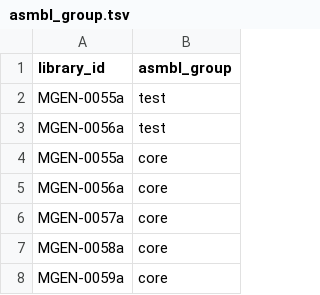
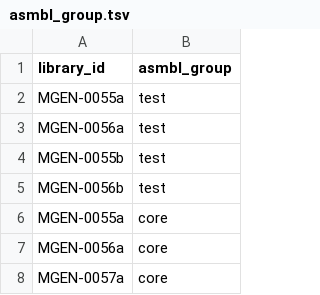
Before and after one commit to bsmith89/longev-mgen, a TSV file: meta/asmbl_group.tsv, drawn as a sheet; only a part is shown; the shorter side is filled out with more unchanged rows; the diff names each change by its address in the sheet, - before the commit and + after, or states it on an @@ line.

Commit message:
Include duplicate libraries in test data.

```diff
--- a/meta/asmbl_group.tsv
+++ b/meta/asmbl_group.tsv
+row 4: MGEN-0055b | test
+row 5: MGEN-0056b | test
```
